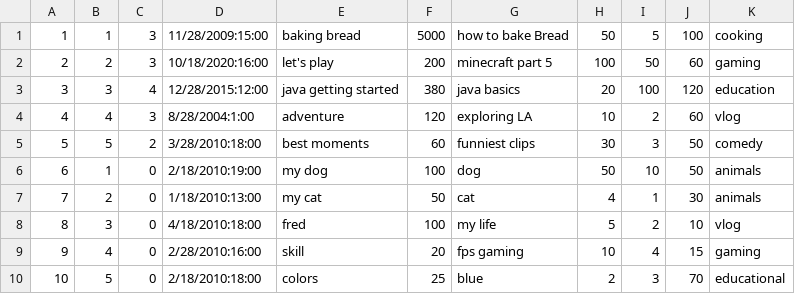
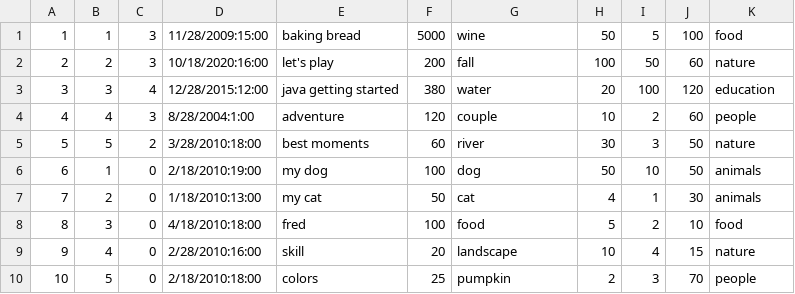
Before and after one commit to metalwings001/CS179G, a CSV file: data/video.csv, drawn as a sheet.

Commit message:
can now grab and play videos from HDFS function 3

```diff
--- a/data/video.csv
+++ b/data/video.csv
@@ -1,10 +1,10 @@
-1,1,3,11/28/2009:15:00,baking bread,5000,how to bake Bread,50,5,100,cooking
-2,2,3,10/18/2020:16:00,let's play,200,minecraft part 5,100,50,60,gaming
-3,3,4,12/28/2015:12:00,java getting started,380,java basics,20,100,120,education
-4,4,3,8/28/2004:1:00,adventure,120,exploring LA,10,2,60,vlog
-5,5,2,3/28/2010:18:00,best moments,60,funniest clips,30,3,50,comedy
+1,1,3,11/28/2009:15:00,baking bread,5000,wine,50,5,100,food
+2,2,3,10/18/2020:16:00,let's play,200,fall,100,50,60,nature
+3,3,4,12/28/2015:12:00,java getting started,380,water,20,100,120,education
+4,4,3,8/28/2004:1:00,adventure,120,couple,10,2,60,people
+5,5,2,3/28/2010:18:00,best moments,60,river,30,3,50,nature
 6,1,0,2/18/2010:19:00,my dog,100,dog,50,10,50,animals
 7,2,0,1/18/2010:13:00,my cat,50,cat,4,1,30,animals
-8,3,0,4/18/2010:18:00,fred,100,my life,5,2,10,vlog
-9,4,0,2/28/2010:16:00,skill,20,fps gaming,10,4,15,gaming
-10,5,0,2/18/2010:18:00,colors,25,blue,2,3,70,educational
+8,3,0,4/18/2010:18:00,fred,100,food,5,2,10,food
+9,4,0,2/28/2010:16:00,skill,20,landscape,10,4,15,nature
+10,5,0,2/18/2010:18:00,colors,25,pumpkin,2,3,70,people
```
Also changed, not shown: 1 other file.
